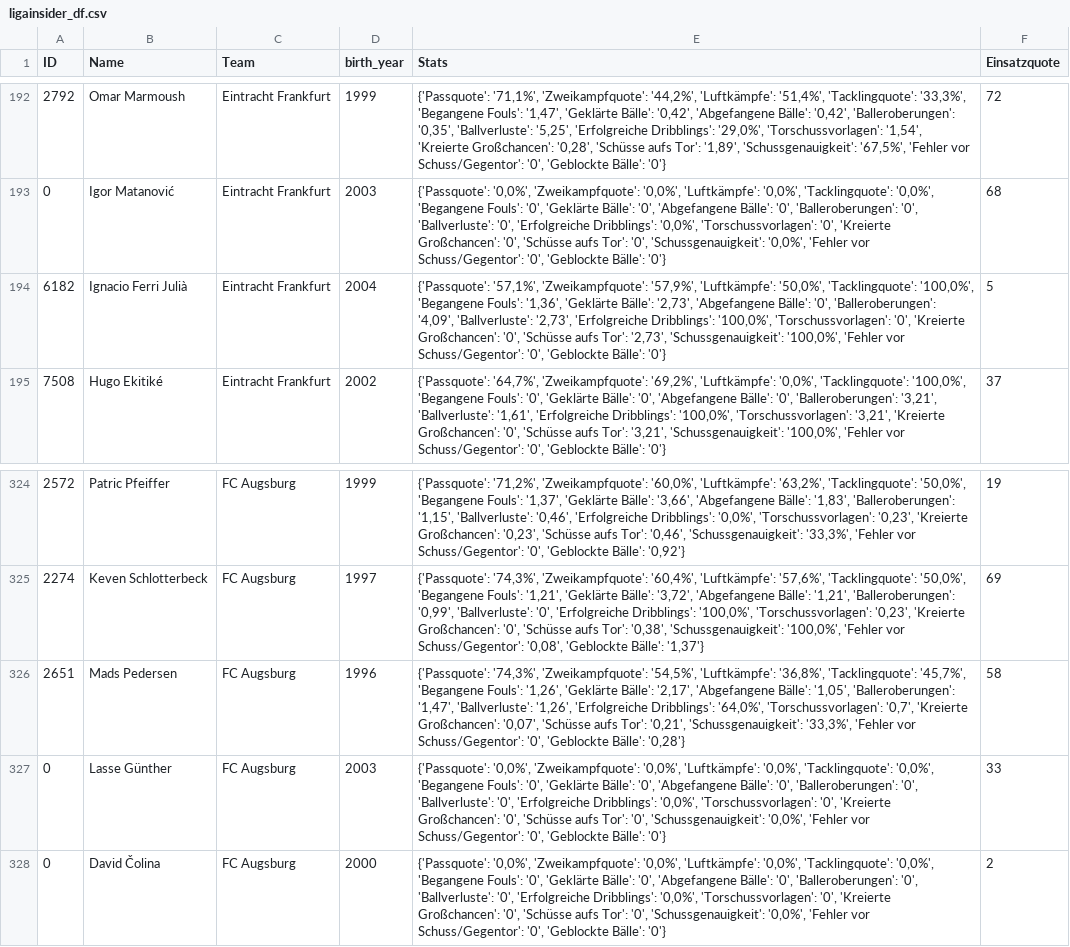
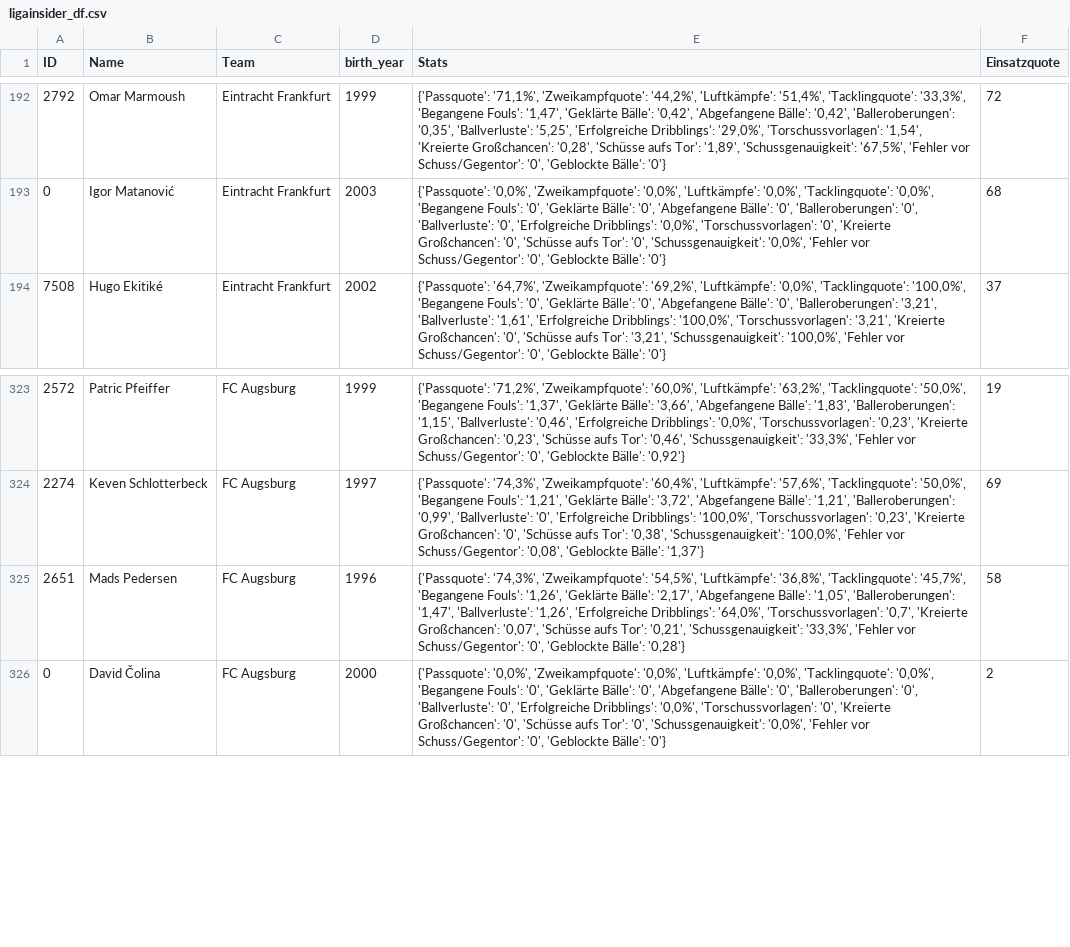
Before and after one commit to buenavista62/kickbased, a CSV file: data/ligainsider_df.csv, drawn as a sheet; only a part is shown, gaps mark what is left out; the diff names each change by its address in the sheet, - before the commit and + after, or states it on an @@ line.

Commit message:
Automated data update

```diff
--- a/data/ligainsider_df.csv
+++ b/data/ligainsider_df.csv
-row 194: 6182 | Ignacio Ferri Julià | Eintracht Frankfurt | 2004 | {'Passquote': '57,1%', 'Zweikampfquote': '57,9%', 'Luftkämpfe': '50,0%', 'Tacklingquote': '100,0%', 'Begangene Fouls': '1,36', 'Geklärte Bälle': '2,73', 'Abgefangene Bälle': '0', 'Balleroberungen': '4,09', 'Ballverluste': '2,73', 'Erfolgreiche Dribblings': '100,0%', 'Torschussvorlagen': '0', 'Kreierte Großchancen': '0', 'Schüsse aufs Tor': '2,73', 'Schussgenauigkeit': '100,0%', 'Fehler vor Schuss/Gegentor': '0', 'Geblockte Bälle': '0'} | 5
-row 327: 0 | Lasse Günther | FC Augsburg | 2003 | {'Passquote': '0,0%', 'Zweikampfquote': '0,0%', 'Luftkämpfe': '0,0%', 'Tacklingquote': '0,0%', 'Begangene Fouls': '0', 'Geklärte Bälle': '0', 'Abgefangene Bälle': '0', 'Balleroberungen': '0', 'Ballverluste': '0', 'Erfolgreiche Dribblings': '0,0%', 'Torschussvorlagen': '0', 'Kreierte Großchancen': '0', 'Schüsse aufs Tor': '0', 'Schussgenauigkeit': '0,0%', 'Fehler vor Schuss/Gegentor': '0', 'Geblockte Bälle': '0'} | 33
```
Also changed, not shown: 1 other file.
